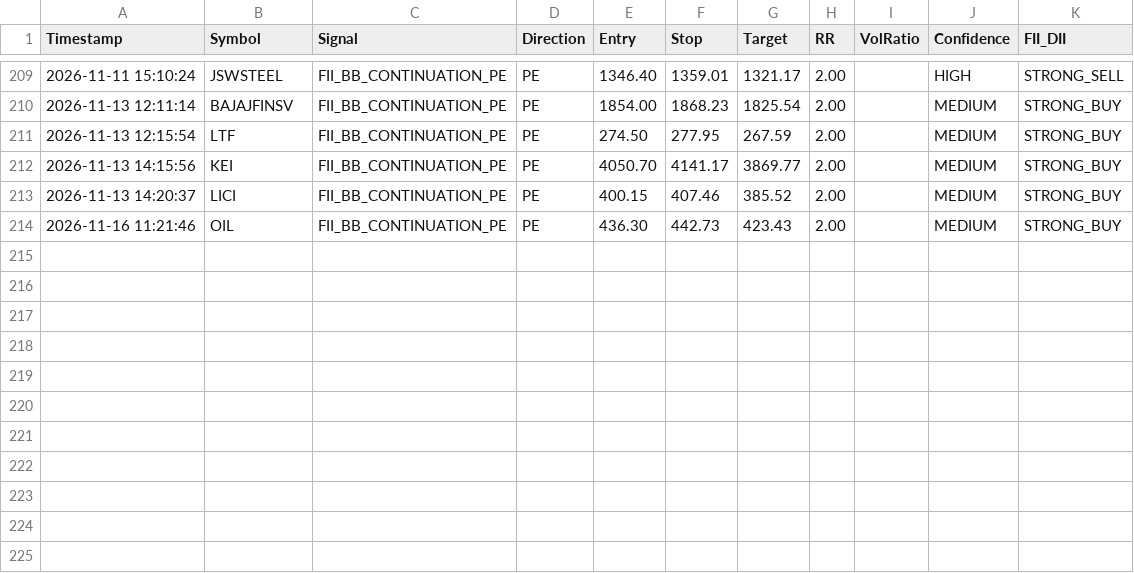
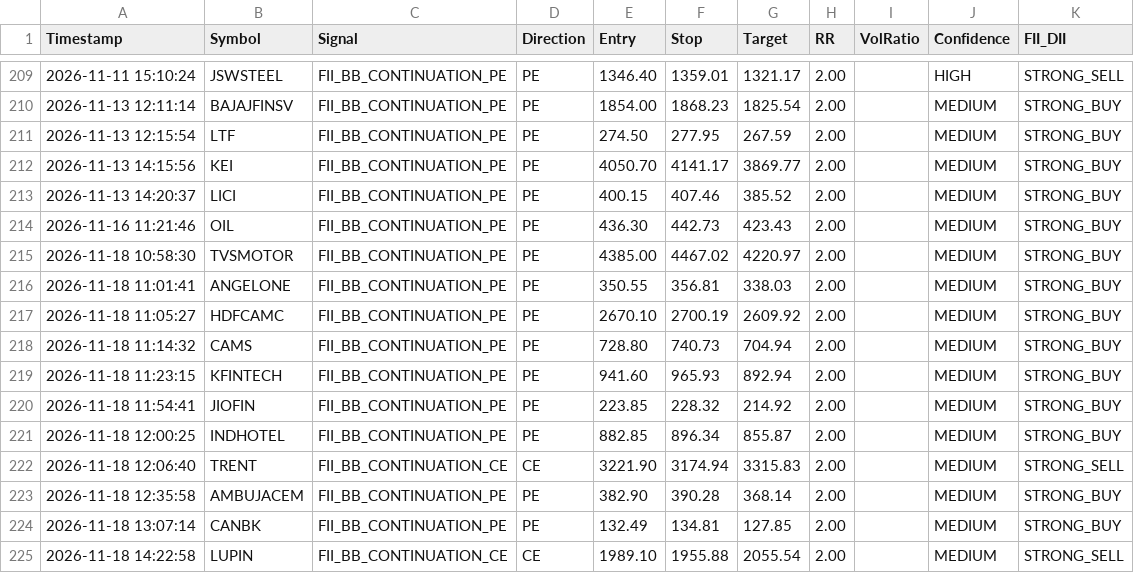
Before and after one commit to frzkhn155-ai/Final, a CSV file: fii_bb_continuation_alerts.csv, drawn as a sheet; only a part is shown, gaps mark what is left out.

```diff
--- a/fii_bb_continuation_alerts.csv
+++ b/fii_bb_continuation_alerts.csv
@@ -214 +214,12 @@ Timestamp,Symbol,Signal,Direction,Entry,Stop,Target,RR,VolRatio,Confidence,FII_D
 2026-11-16 11:21:46,OIL,FII_BB_CONTINUATION_PE,PE,436.30,442.73,423.43,2.00,,MEDIUM,STRONG_BUY
+2026-11-18 10:58:30,TVSMOTOR,FII_BB_CONTINUATION_PE,PE,4385.00,4467.02,4220.97,2.00,,MEDIUM,STRONG_BUY
+2026-11-18 11:01:41,ANGELONE,FII_BB_CONTINUATION_PE,PE,350.55,356.81,338.03,2.00,,MEDIUM,STRONG_BUY
+2026-11-18 11:05:27,HDFCAMC,FII_BB_CONTINUATION_PE,PE,2670.10,2700.19,2609.92,2.00,,MEDIUM,STRONG_BUY
+2026-11-18 11:14:32,CAMS,FII_BB_CONTINUATION_PE,PE,728.80,740.73,704.94,2.00,,MEDIUM,STRONG_BUY
+2026-11-18 11:23:15,KFINTECH,FII_BB_CONTINUATION_PE,PE,941.60,965.93,892.94,2.00,,MEDIUM,STRONG_BUY
+2026-11-18 11:54:41,JIOFIN,FII_BB_CONTINUATION_PE,PE,223.85,228.32,214.92,2.00,,MEDIUM,STRONG_BUY
+2026-11-18 12:00:25,INDHOTEL,FII_BB_CONTINUATION_PE,PE,882.85,896.34,855.87,2.00,,MEDIUM,STRONG_BUY
+2026-11-18 12:06:40,TRENT,FII_BB_CONTINUATION_CE,CE,3221.90,3174.94,3315.83,2.00,,MEDIUM,STRONG_SELL
+2026-11-18 12:35:58,AMBUJACEM,FII_BB_CONTINUATION_PE,PE,382.90,390.28,368.14,2.00,,MEDIUM,STRONG_BUY
+2026-11-18 13:07:14,CANBK,FII_BB_CONTINUATION_PE,PE,132.49,134.81,127.85,2.00,,MEDIUM,STRONG_BUY
+2026-11-18 14:22:58,LUPIN,FII_BB_CONTINUATION_CE,CE,1989.10,1955.88,2055.54,2.00,,MEDIUM,STRONG_SELL
```
Also changed, not shown: orb_15_signals.csv, orb_15_trades.csv, 15 other files.
